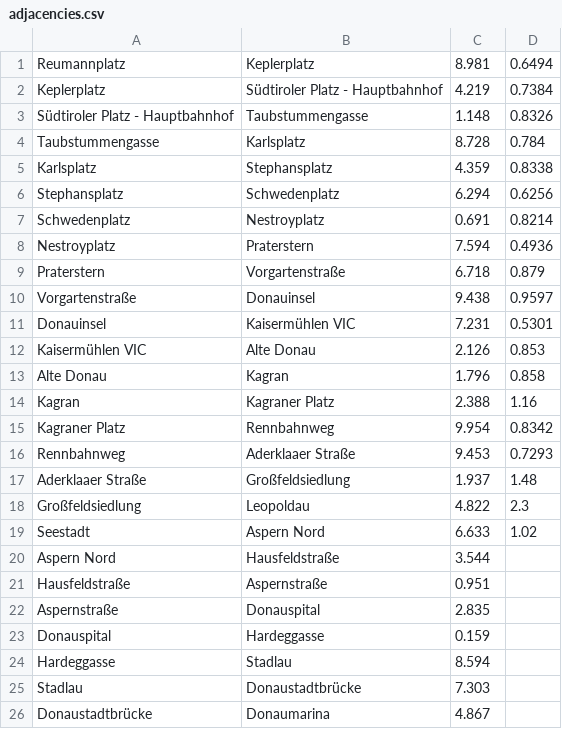
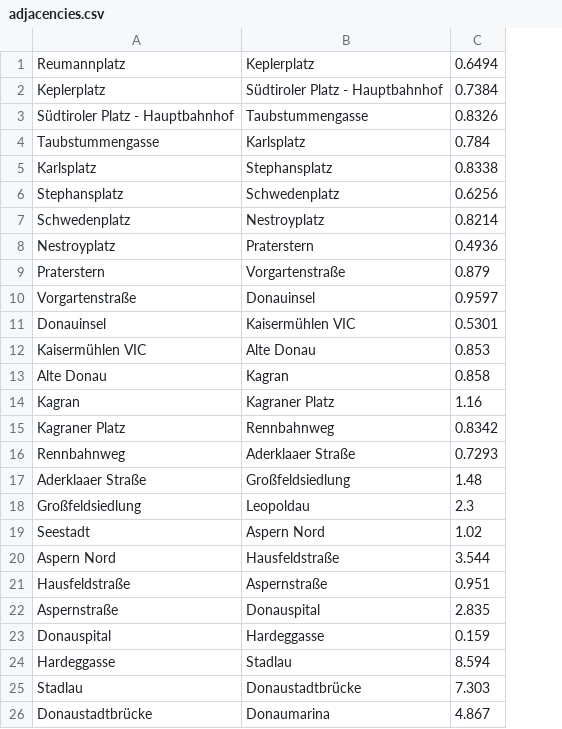
Before and after one commit to DanielsNagornuks-SETU/DSA2_Assignment2, a CSV file: src/main/resources/applied_computing/setu/adjacencies.csv, drawn as a sheet; only a part is shown; the diff names each change by its address in the sheet, - before the commit and + after, or states it on an @@ line.

```diff
--- a/src/main/resources/applied_computing/setu/adjacencies.csv
+++ b/src/main/resources/applied_computing/setu/adjacencies.csv
-column D, rows 1-19: 0.6494 | 0.7384 | 0.8326 | 0.784 | 0.8338 | 0.6256 | 0.8214 | 0.4936 | 0.879 | 0.9597 | 0.5301 | 0.853 | 0.858 | 1.16 | 0.8342 | 0.7293 | 1.48 | 2.3 | 1.02
-C1: 8.981
+C1: 0.6494
-C2: 4.219
+C2: 0.7384
-C3: 1.148
+C3: 0.8326
-C4: 8.728
+C4: 0.784
-C5: 4.359
+C5: 0.8338
-C6: 6.294
+C6: 0.6256
-C7: 0.691
+C7: 0.8214
-C8: 7.594
+C8: 0.4936
-C9: 6.718
+C9: 0.879
-C10: 9.438
+C10: 0.9597
-C11: 7.231
+C11: 0.5301
-C12: 2.126
+C12: 0.853
-C13: 1.796
+C13: 0.858
-C14: 2.388
+C14: 1.16
-C15: 9.954
+C15: 0.8342
-C16: 9.453
+C16: 0.7293
-C17: 1.937
+C17: 1.48
-C18: 4.822
+C18: 2.3
-C19: 6.633
+C19: 1.02
```
Also changed, not shown: 3 other files.
